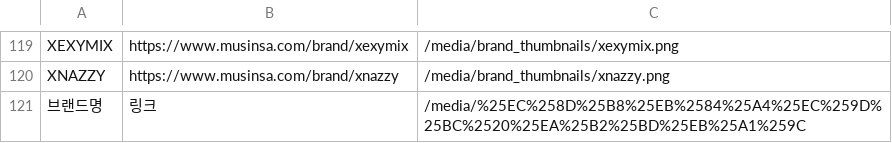
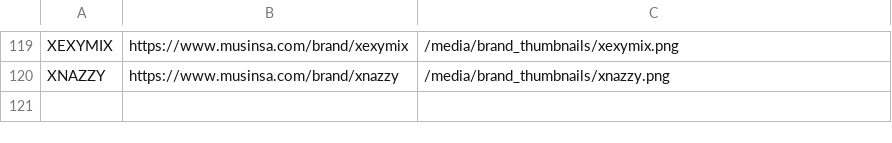
Before and after one commit to westly1234/5team-project, a CSV file: brands_exported.csv, drawn as a sheet; only a part is shown, gaps mark what is left out; the diff names each change by its address in the sheet, - before the commit and + after, or states it on an @@ line.

```diff
--- a/brands_exported.csv
+++ b/brands_exported.csv
-row 121: 브랜드명 | 링크 | /media/%25EC%258D%25B8%25EB%2584%25A4%25EC%259D%25BC%2520%25EA%25B2%25BD%25EB%25A1%259C
```
Also changed, not shown: 26 other files.
